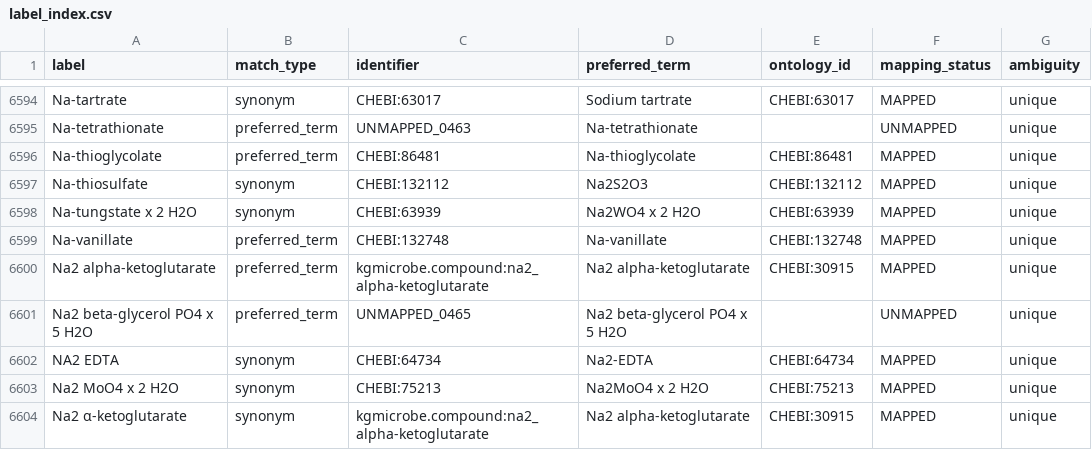
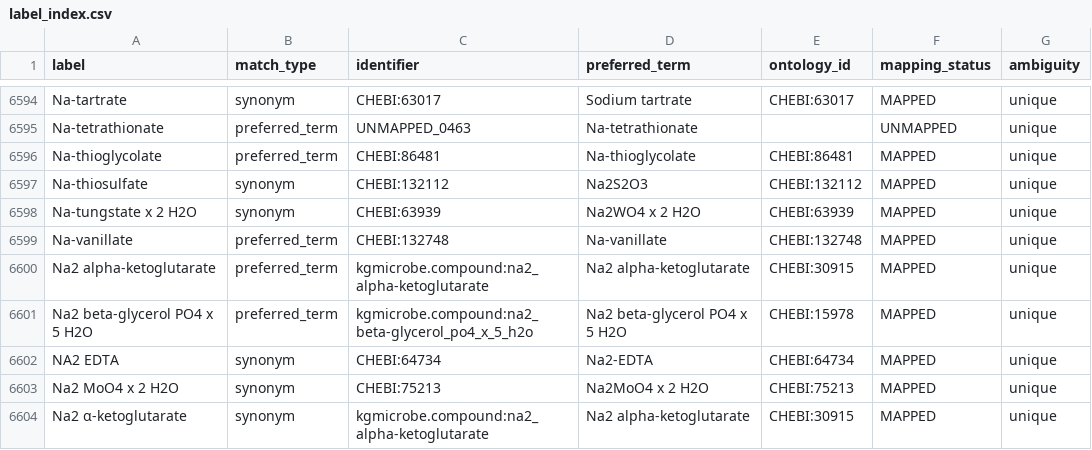
Before and after one commit to CultureBotAI/MediaIngredientMech, a CSV file: docs/data/label_index.csv, drawn as a sheet; only a part is shown, gaps mark what is left out.

Commit message:
Promote Na2 beta-glycerol pentahydrate
Fix #296 by moving UNMAPPED_0465 to a local kg-microbe compound identity narrowed to CHEBI:15978, then regenerating the final SSSOM, per-record files, flat docs exports, browser export, indexes, and graph metadata.

```diff
--- a/docs/data/label_index.csv
+++ b/docs/data/label_index.csv
@@ -6600,3 +6600,3 @@ Na-vanillate,preferred_term,CHEBI:132748,Na-vanillate,CHEBI:132748,MAPPED,unique
 Na2 alpha-ketoglutarate,preferred_term,kgmicrobe.compound:na2_alpha-ketoglutarate,Na2 alpha-ketoglutarate,CHEBI:30915,MAPPED,unique
-Na2 beta-glycerol PO4 x 5 H2O,preferred_term,UNMAPPED_0465,Na2 beta-glycerol PO4 x 5 H2O,,UNMAPPED,unique
+Na2 beta-glycerol PO4 x 5 H2O,preferred_term,kgmicrobe.compound:na2_beta-glycerol_po4_x_5_h2o,Na2 beta-glycerol PO4 x 5 H2O,CHEBI:15978,MAPPED,unique
 NA2 EDTA,synonym,CHEBI:64734,Na2-EDTA,CHEBI:64734,MAPPED,unique
```
Also changed, not shown: 25 other files.
